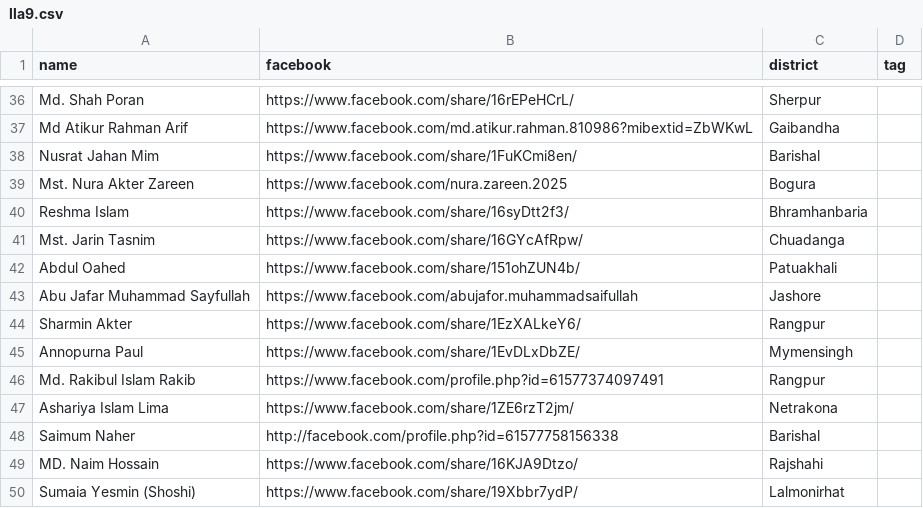
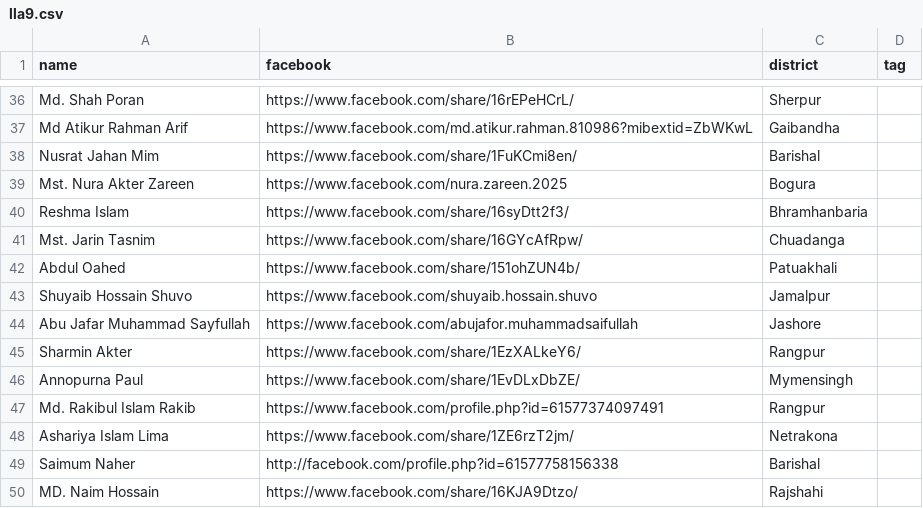
Before and after one commit to ahoshanur/lla9fb, a CSV file: lla9.csv, drawn as a sheet; only a part is shown, gaps mark what is left out; the shorter side is filled out with more unchanged rows; the diff names each change by its address in the sheet, - before the commit and + after, or states it on an @@ line.

Commit message:
Update lla9.csv

```diff
--- a/lla9.csv
+++ b/lla9.csv
+row 43: Shuyaib Hossain Shuvo | https://www.facebook.com/shuyaib.hossain.shuvo | Jamalpur
```
